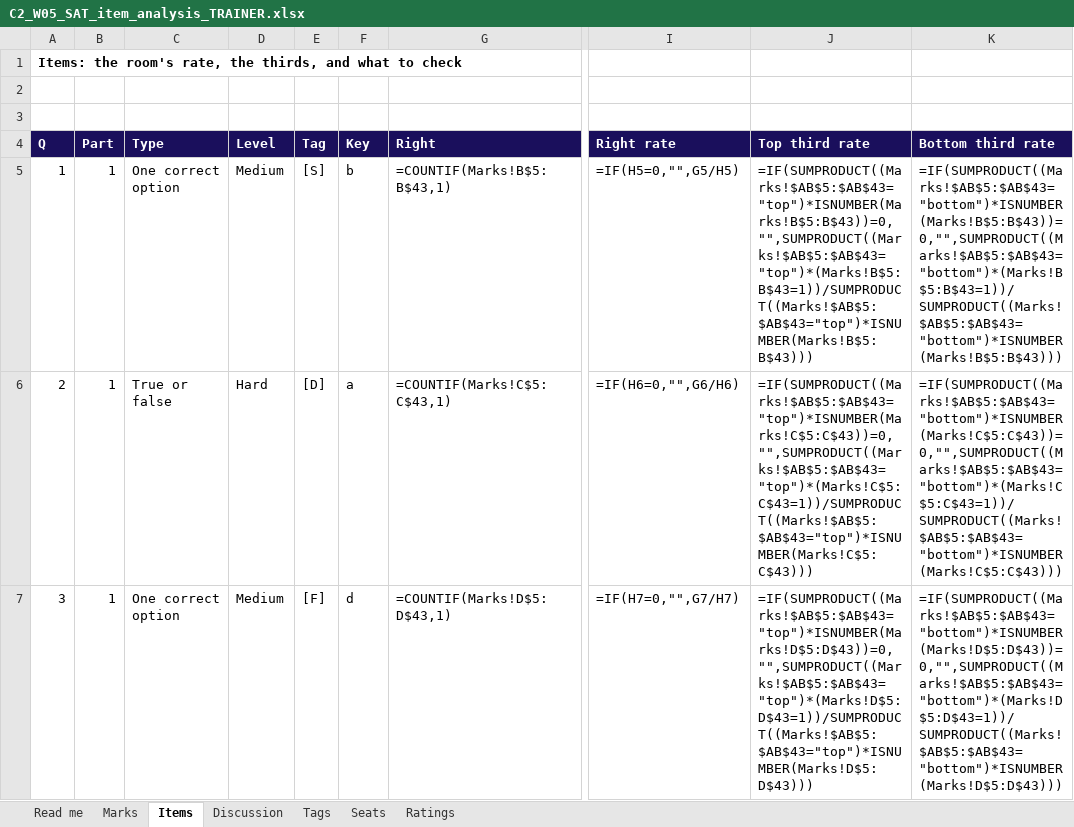
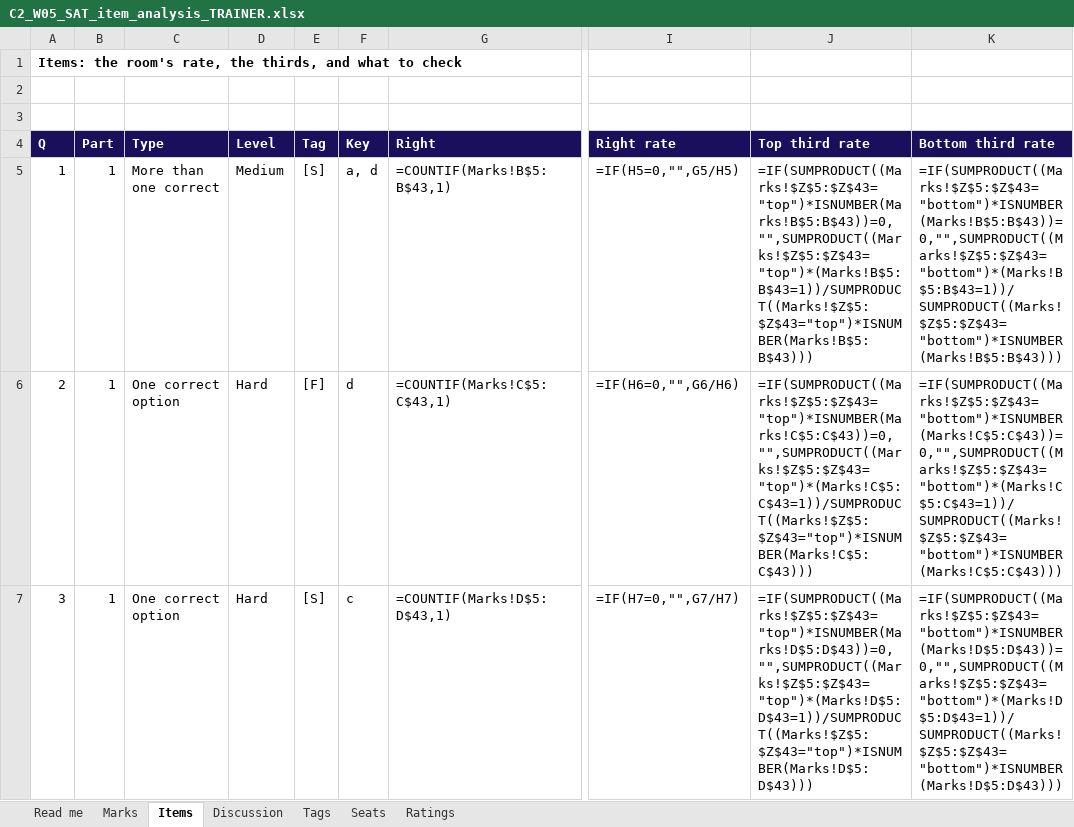
Before and after one commit to fde-academy-lab/c2-content-factory, an Excel workbook: content/W05/SAT/answer-key/C2_W05_SAT_item_analysis_TRAINER.xlsx, sheet Items, drawn as a sheet; only a part is shown, gaps mark what is left out; values as stored, in another font and other column widths than the file's, no borders; formulas without a stored value are shown as written; the diff covers the shown part only; the diff names each change by its address in the sheet, - before the commit and + after, or states it on an @@ line.

```diff
--- a/content/W05/SAT/answer-key/C2_W05_SAT_item_analysis_TRAINER.xlsx (sheet Items)
+++ b/content/W05/SAT/answer-key/C2_W05_SAT_item_analysis_TRAINER.xlsx (sheet Items)
-C5 (Type): One correct option
+C5 (Type): More than one correct
-F5 (Key): b
+F5 (Key): a, d
-J5 (Top third rate): =IF(SUMPRODUCT((Marks!$AB$5:$AB$43="top")*ISNUMBER(Marks!B$5:B$43))=0,"",SUMPRODUCT((Marks!$AB$5:$AB$43="top")*(Marks!B$5:B$43=1))/SUMPRODUCT((Marks!$AB$5:$AB$43="top")*ISNUMBER(Marks!B$5:B$43)))
+J5 (Top third rate): =IF(SUMPRODUCT((Marks!$Z$5:$Z$43="top")*ISNUMBER(Marks!B$5:B$43))=0,"",SUMPRODUCT((Marks!$Z$5:$Z$43="top")*(Marks!B$5:B$43=1))/SUMPRODUCT((Marks!$Z$5:$Z$43="top")*ISNUMBER(Marks!B$5:B$43)))
-K5 (Bottom third rate): =IF(SUMPRODUCT((Marks!$AB$5:$AB$43="bottom")*ISNUMBER(Marks!B$5:B$43))=0,"",SUMPRODUCT((Marks!$AB$5:$AB$43="bottom")*(Marks!B$5:B$43=1))/SUMPRODUCT((Marks!$AB$5:$AB$43="bottom")*ISNUMBER(Marks!B$5:B$43)))
+K5 (Bottom third rate): =IF(SUMPRODUCT((Marks!$Z$5:$Z$43="bottom")*ISNUMBER(Marks!B$5:B$43))=0,"",SUMPRODUCT((Marks!$Z$5:$Z$43="bottom")*(Marks!B$5:B$43=1))/SUMPRODUCT((Marks!$Z$5:$Z$43="bottom")*ISNUMBER(Marks!B$5:B$43)))
-C6 (Type): True or false
+C6 (Type): One correct option
-E6 (Tag): [D]
+E6 (Tag): [F]
-F6 (Key): a
+F6 (Key): d
-J6 (Top third rate): =IF(SUMPRODUCT((Marks!$AB$5:$AB$43="top")*ISNUMBER(Marks!C$5:C$43))=0,"",SUMPRODUCT((Marks!$AB$5:$AB$43="top")*(Marks!C$5:C$43=1))/SUMPRODUCT((Marks!$AB$5:$AB$43="top")*ISNUMBER(Marks!C$5:C$43)))
+J6 (Top third rate): =IF(SUMPRODUCT((Marks!$Z$5:$Z$43="top")*ISNUMBER(Marks!C$5:C$43))=0,"",SUMPRODUCT((Marks!$Z$5:$Z$43="top")*(Marks!C$5:C$43=1))/SUMPRODUCT((Marks!$Z$5:$Z$43="top")*ISNUMBER(Marks!C$5:C$43)))
-K6 (Bottom third rate): =IF(SUMPRODUCT((Marks!$AB$5:$AB$43="bottom")*ISNUMBER(Marks!C$5:C$43))=0,"",SUMPRODUCT((Marks!$AB$5:$AB$43="bottom")*(Marks!C$5:C$43=1))/SUMPRODUCT((Marks!$AB$5:$AB$43="bottom")*ISNUMBER(Marks!C$5:C$43)))
+K6 (Bottom third rate): =IF(SUMPRODUCT((Marks!$Z$5:$Z$43="bottom")*ISNUMBER(Marks!C$5:C$43))=0,"",SUMPRODUCT((Marks!$Z$5:$Z$43="bottom")*(Marks!C$5:C$43=1))/SUMPRODUCT((Marks!$Z$5:$Z$43="bottom")*ISNUMBER(Marks!C$5:C$43)))
-D7 (Level): Medium
+D7 (Level): Hard
-E7 (Tag): [F]
+E7 (Tag): [S]
-F7 (Key): d
+F7 (Key): c
-J7 (Top third rate): =IF(SUMPRODUCT((Marks!$AB$5:$AB$43="top")*ISNUMBER(Marks!D$5:D$43))=0,"",SUMPRODUCT((Marks!$AB$5:$AB$43="top")*(Marks!D$5:D$43=1))/SUMPRODUCT((Marks!$AB$5:$AB$43="top")*ISNUMBER(Marks!D$5:D$43)))
+J7 (Top third rate): =IF(SUMPRODUCT((Marks!$Z$5:$Z$43="top")*ISNUMBER(Marks!D$5:D$43))=0,"",SUMPRODUCT((Marks!$Z$5:$Z$43="top")*(Marks!D$5:D$43=1))/SUMPRODUCT((Marks!$Z$5:$Z$43="top")*ISNUMBER(Marks!D$5:D$43)))
-K7 (Bottom third rate): =IF(SUMPRODUCT((Marks!$AB$5:$AB$43="bottom")*ISNUMBER(Marks!D$5:D$43))=0,"",SUMPRODUCT((Marks!$AB$5:$AB$43="bottom")*(Marks!D$5:D$43=1))/SUMPRODUCT((Marks!$AB$5:$AB$43="bottom")*ISNUMBER(Marks!D$5:D$43)))
+K7 (Bottom third rate): =IF(SUMPRODUCT((Marks!$Z$5:$Z$43="bottom")*ISNUMBER(Marks!D$5:D$43))=0,"",SUMPRODUCT((Marks!$Z$5:$Z$43="bottom")*(Marks!D$5:D$43=1))/SUMPRODUCT((Marks!$Z$5:$Z$43="bottom")*ISNUMBER(Marks!D$5:D$43)))
```
Also changed, not shown: 1 added row, 3 removed rows, 135 edited cells and row numbers in column A elsewhere in this sheet, sheet Ratings, sheet Discussion, sheet Seats, sheet Marks, sheet Tags, 8 other files.
